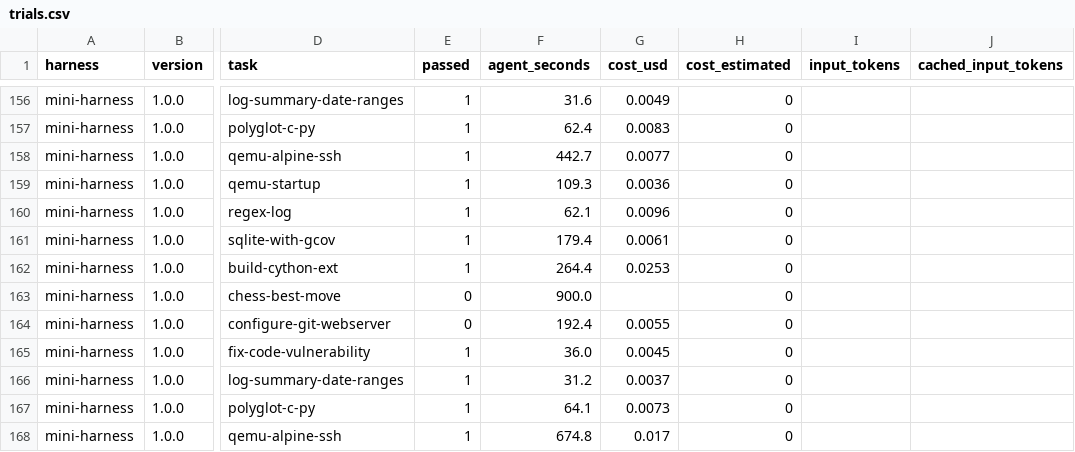
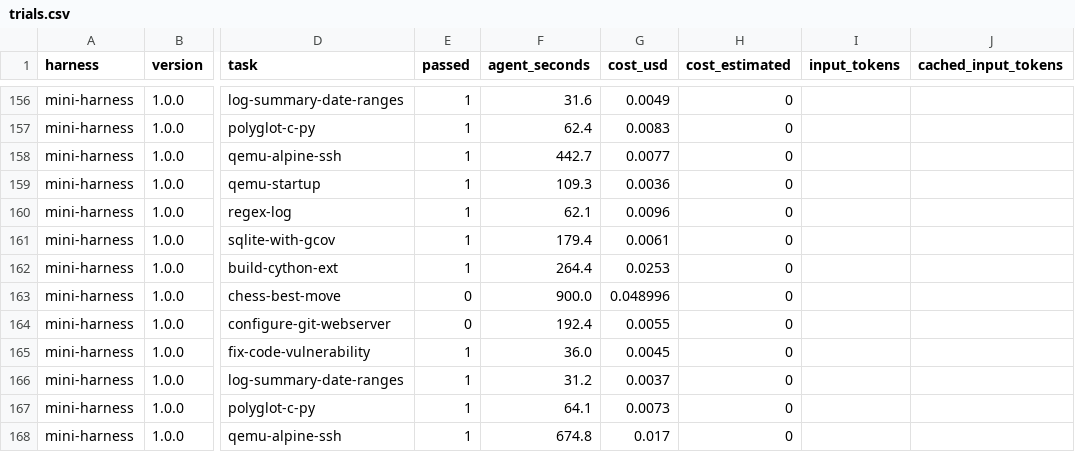
Before and after one commit to phuryn/mini-harness, a CSV file: benchmarks/terminal-bench-2.0-sample--claude-haiku-5.5/trials.csv, drawn as a sheet; only a part is shown, gaps mark what is left out; the diff names each change by its address in the sheet, - before the commit and + after, or states it on an @@ line.

```diff
--- a/benchmarks/terminal-bench-2.0-sample--claude-haiku-5.5/trials.csv
+++ b/benchmarks/terminal-bench-2.0-sample--claude-haiku-5.5/trials.csv
-G163 (cost_usd): (empty)
+G163 (cost_usd): 0.048996
```
Also changed, not shown: benchmarks/terminal-bench-2.0-sample--claude-haiku-5.5/summary.csv, benchmarks/terminal-bench-2.0-sample--deepseek-v4.1-flash-1017/trials.csv, 12 other files.
